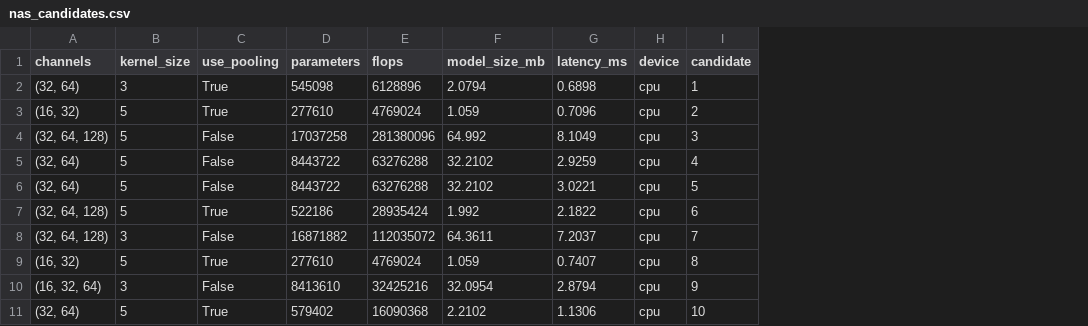
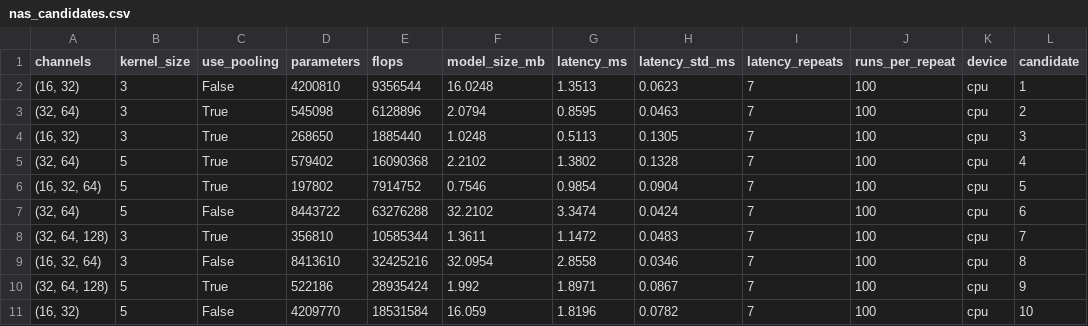
Before and after one commit to davisheela506/CarbonNAS, a CSV file: results/nas_candidates.csv, drawn as a sheet; removed rows and columns are numbered as before the commit, all else as after; the diff names each change by its address in the sheet, - before the commit and + after, or states it on an @@ line.

Commit message:
Improve NAS latency benchmarking with repeated measurements

```diff
--- a/results/nas_candidates.csv
+++ b/results/nas_candidates.csv
+column H (latency_std_ms), rows 3-5: 0.0463 | 0.1305 | 0.1328; rows 7-9: 0.0424 | 0.0483 | 0.0346
+column I (latency_repeats), rows 3-5: all 7; rows 7-9: all 7
+column J (runs_per_repeat), rows 3-5: all 100; rows 7-9: all 100
+row 2: (16, 32) | 3 | False | 4200810 | 9356544 | 16.0248 | 1.3513 | 0.0623 | 7 | 100 | cpu | 1
-G3 (latency_ms): 0.6898
+G3 (latency_ms): 0.8595
-L3 (candidate): 1
+L3 (candidate): 2
-B4 (kernel_size): 5
+B4 (kernel_size): 3
-D4 (parameters): 277610
+D4 (parameters): 268650
-E4 (flops): 4769024
+E4 (flops): 1885440
-F4 (model_size_mb): 1.059
+F4 (model_size_mb): 1.0248
-G4 (latency_ms): 0.7096
+G4 (latency_ms): 0.5113
-L4 (candidate): 2
+L4 (candidate): 3
-row 4: (32, 64, 128) | 5 | False | 17037258 | 281380096 | 64.992 | 8.1049 | cpu | 3
-C5 (use_pooling): False
+C5 (use_pooling): True
-D5 (parameters): 8443722
+D5 (parameters): 579402
-E5 (flops): 63276288
+E5 (flops): 16090368
-F5 (model_size_mb): 32.2102
+F5 (model_size_mb): 2.2102
-G5 (latency_ms): 2.9259
+G5 (latency_ms): 1.3802
+row 6: (16, 32, 64) | 5 | True | 197802 | 7914752 | 0.7546 | 0.9854 | 0.0904 | 7 | 100 | cpu | 5
-G7 (latency_ms): 3.0221
+G7 (latency_ms): 3.3474
-L7 (candidate): 5
+L7 (candidate): 6
-row 7: (32, 64, 128) | 5 | True | 522186 | 28935424 | 1.992 | 2.1822 | cpu | 6
-C8 (use_pooling): False
+C8 (use_pooling): True
-D8 (parameters): 16871882
+D8 (parameters): 356810
-E8 (flops): 112035072
+E8 (flops): 10585344
-F8 (model_size_mb): 64.3611
+F8 (model_size_mb): 1.3611
-G8 (latency_ms): 7.2037
+G8 (latency_ms): 1.1472
-row 9: (16, 32) | 5 | True | 277610 | 4769024 | 1.059 | 0.7407 | cpu | 8
-G9 (latency_ms): 2.8794
+G9 (latency_ms): 2.8558
-L9 (candidate): 9
+L9 (candidate): 8
-row 11: (32, 64) | 5 | True | 579402 | 16090368 | 2.2102 | 1.1306 | cpu | 10
+row 10: (32, 64, 128) | 5 | True | 522186 | 28935424 | 1.992 | 1.8971 | 0.0867 | 7 | 100 | cpu | 9
+row 11: (16, 32) | 5 | False | 4209770 | 18531584 | 16.059 | 1.8196 | 0.0782 | 7 | 100 | cpu | 10
```
Also changed, not shown: 1 other file.
